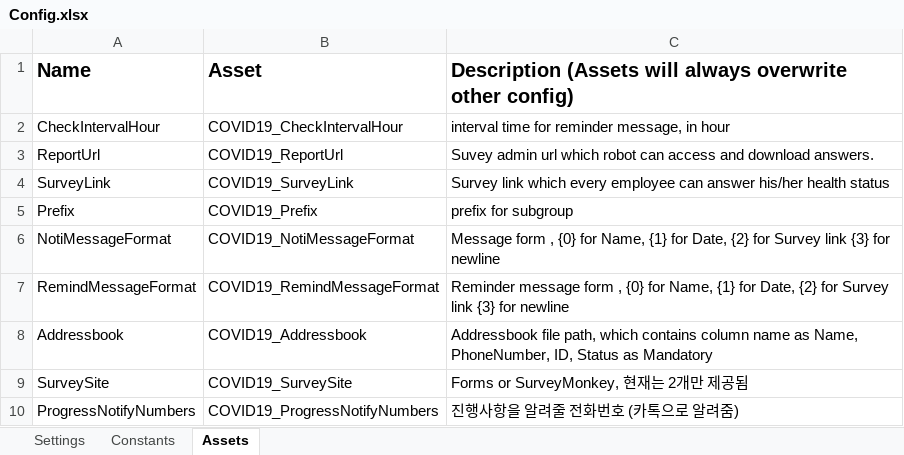
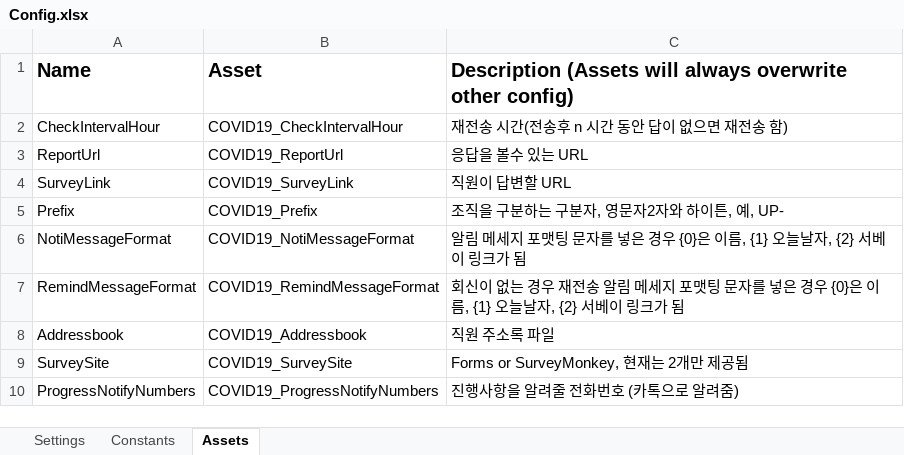
Before and after one commit to javaos74/COVID19KakaoTalk, an Excel workbook: Data/Config.xlsx, sheet Assets, drawn as a sheet; values as stored, in another font and other column widths than the file's, no borders; the diff names each change by its address in the sheet, - before the commit and + after, or states it on an @@ line.

```diff
--- a/Data/Config.xlsx (sheet Assets)
+++ b/Data/Config.xlsx (sheet Assets)
-C2: interval time for reminder message, in hour
+C2: 재전송 시간(전송후 n 시간 동안 답이 없으면 재전송 함)
-C3: Suvey admin url which robot can access and download answers.
+C3: 응답을 볼수 있는 URL
-C4: Survey link which every employee can answer his/her health status
+C4: 직원이 답변할 URL
-C5: prefix for subgroup
+C5: 조직을 구분하는 구분자, 영문자2자와 하이튼, 예, UP-
-C6: Message form , {0} for Name, {1} for Date, {2} for Survey link {3} for newline
+C6: 알림 메세지 포맷팅 문자를 넣은 경우 {0}은 이름, {1} 오늘날자, {2} 서베이 링크가 됨
-C7: Reminder message form , {0} for Name, {1} for Date, {2} for Survey link {3} for newline
+C7: 회신이 없는 경우 재전송 알림 메세지 포맷팅 문자를 넣은 경우 {0}은 이름, {1} 오늘날자, {2} 서베이 링크가 됨
-C8: Addressbook file path, which contains column name as Name, PhoneNumber, ID, Status as Mandatory
+C8: 직원 주소록 파일
```
Also changed, not shown: sheet Settings, Docs/Addressbook.xlsx, 2 other files.
